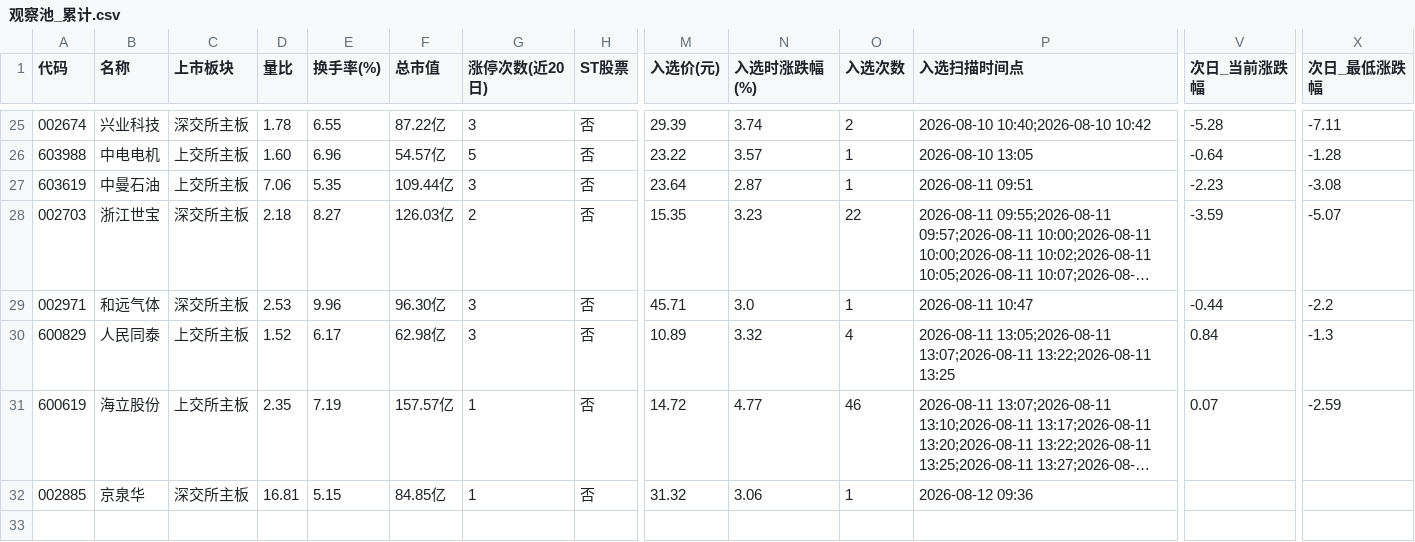
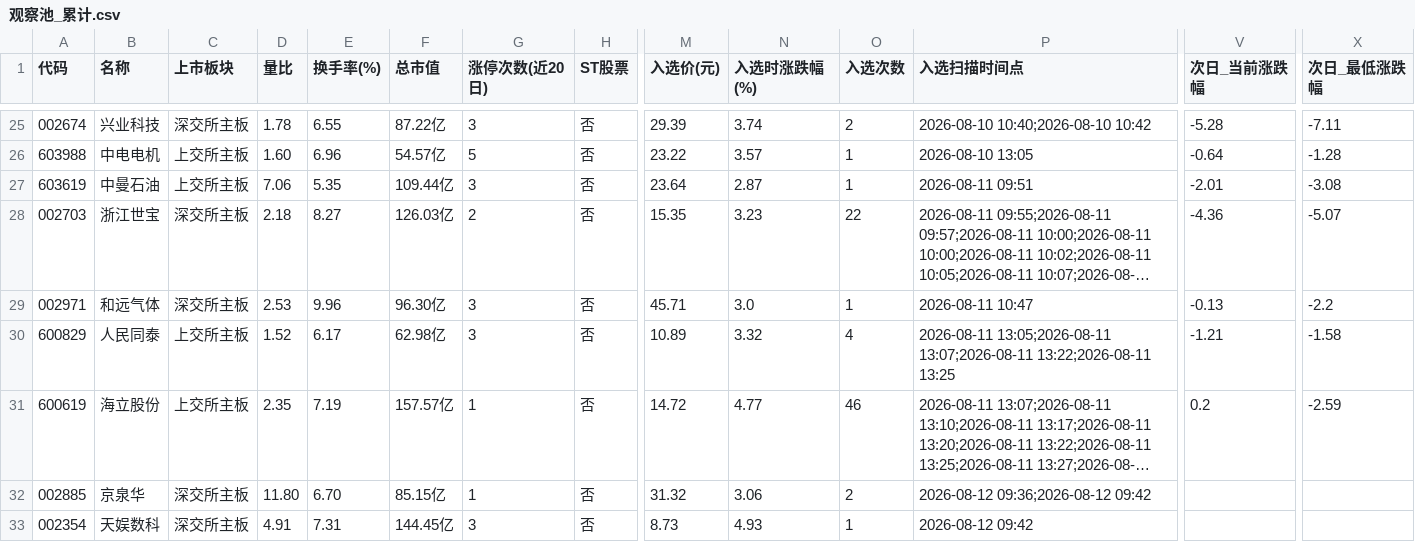
Before and after one commit to LylLLII/mx-stocks-monitor, a CSV file: mx_stocks_screener/观察池_累计.csv, drawn as a sheet; only a part is shown, gaps mark what is left out; long unchanged cells end in …; rows hold the shown columns only; the diff names each change by its address in the sheet, - before the commit and + after, or states it on an @@ line.

```diff
--- a/mx_stocks_screener/观察池_累计.csv
+++ b/mx_stocks_screener/观察池_累计.csv
-V27 (次日_当前涨跌幅): -2.23
+V27 (次日_当前涨跌幅): -2.01
-V28 (次日_当前涨跌幅): -3.59
+V28 (次日_当前涨跌幅): -4.36
-V29 (次日_当前涨跌幅): -0.44
+V29 (次日_当前涨跌幅): -0.13
-V30 (次日_当前涨跌幅): 0.84
+V30 (次日_当前涨跌幅): -1.21
-X30 (次日_最低涨跌幅): -1.3
+X30 (次日_最低涨跌幅): -1.58
-V31 (次日_当前涨跌幅): 0.07
+V31 (次日_当前涨跌幅): 0.2
-D32 (量比): 16.81
+D32 (量比): 11.80
-E32 (换手率(%)): 5.15
+E32 (换手率(%)): 6.70
-F32 (总市值): 84.85亿
+F32 (总市值): 85.15亿
-O32 (入选次数): 1
+O32 (入选次数): 2
-P32 (入选扫描时间点): 2026-08-12 09:36
+P32 (入选扫描时间点): 2026-08-12 09:36;2026-08-12 09:42
+row 33: 002354 | 天娱数科 | 深交所主板 | 4.91 | 7.31 | 144.45亿 | 3 | 否 | 8.73 | 4.93 | 1 | 2026-08-12 09:42
```
Also changed, not shown: 1 other file.
